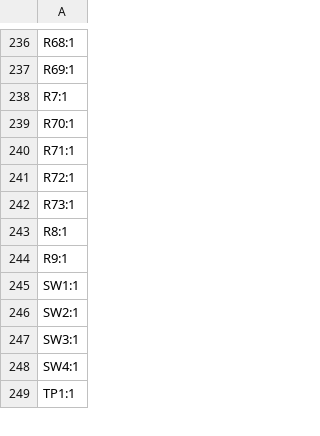
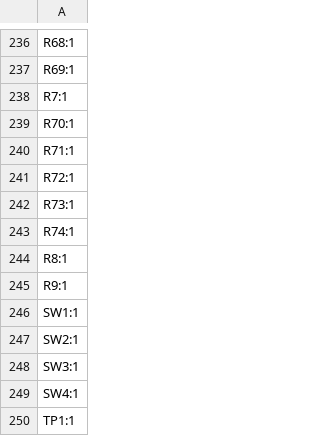
Before and after one commit to Gemuesesaft/SmallDSP, a CSV file: Fabrication/SmallDSPMaxi/Rev1_0/designators.csv, drawn as a sheet; only a part is shown, gaps mark what is left out.

```diff
--- a/Fabrication/SmallDSPMaxi/Rev1_0/designators.csv
+++ b/Fabrication/SmallDSPMaxi/Rev1_0/designators.csv
@@ -242,2 +242,3 @@ R72:1
 R73:1
+R74:1
 R8:1
```
Also changed, not shown: Fabrication/SmallDSPMaxi/Rev1_0/bom.csv, Fabrication/SmallDSPMaxi/Rev1_0/positions.csv, 12 other files.
